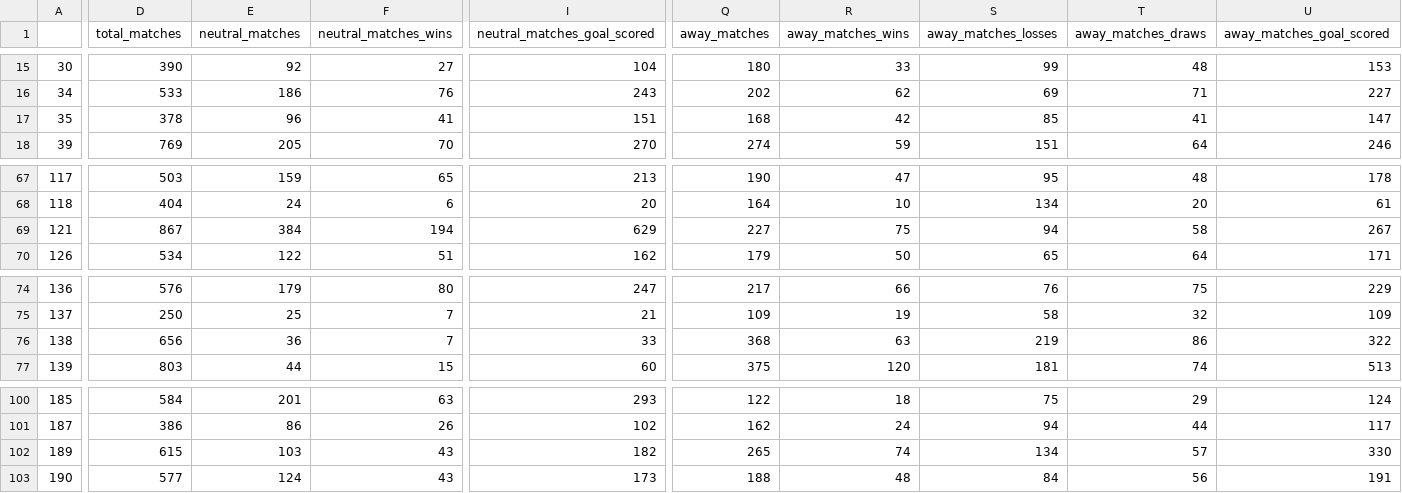
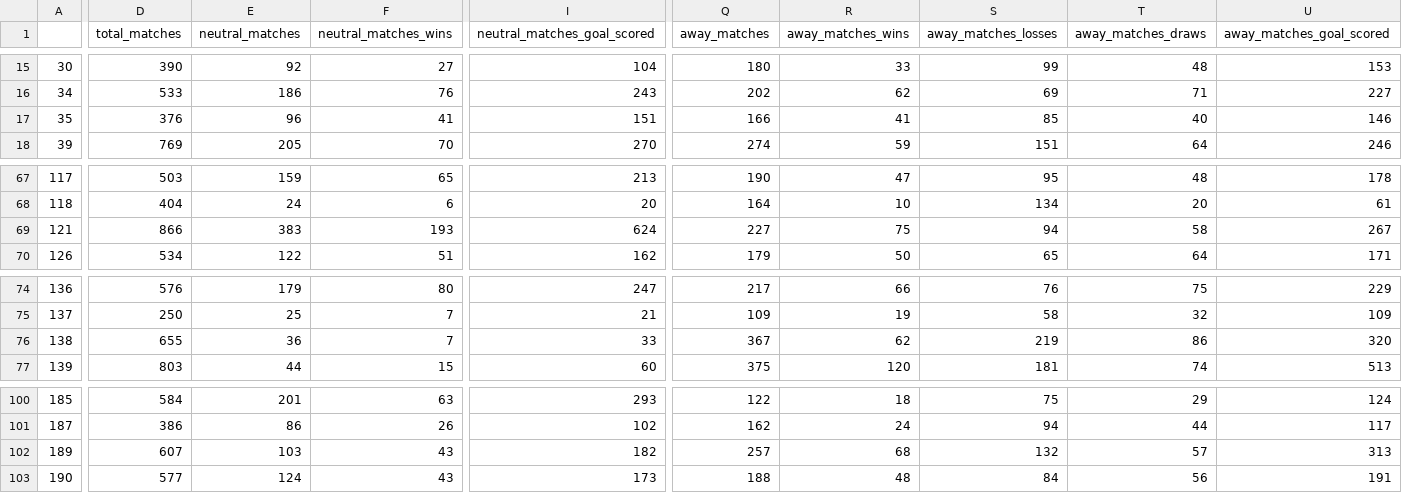
Before and after one commit to khalld/soccer-match-result-predictor, a CSV file: dataset/dataset_v2_teams_performance_detail.csv, drawn as a sheet; only a part is shown, gaps mark what is left out; the diff covers the shown part only; the diff names each change by its address in the sheet, - before the commit and + after, or states it on an @@ line.

```diff
--- a/dataset/dataset_v2_teams_performance_detail.csv
+++ b/dataset/dataset_v2_teams_performance_detail.csv
-D17 (total_matches): 378
+D17 (total_matches): 376
-Q17 (away_matches): 168
+Q17 (away_matches): 166
-R17 (away_matches_wins): 42
+R17 (away_matches_wins): 41
-T17 (away_matches_draws): 41
+T17 (away_matches_draws): 40
-U17 (away_matches_goal_scored): 147
+U17 (away_matches_goal_scored): 146
-D69 (total_matches): 867
+D69 (total_matches): 866
-E69 (neutral_matches): 384
+E69 (neutral_matches): 383
-F69 (neutral_matches_wins): 194
+F69 (neutral_matches_wins): 193
-I69 (neutral_matches_goal_scored): 629
+I69 (neutral_matches_goal_scored): 624
-D76 (total_matches): 656
+D76 (total_matches): 655
-Q76 (away_matches): 368
+Q76 (away_matches): 367
-R76 (away_matches_wins): 63
+R76 (away_matches_wins): 62
-U76 (away_matches_goal_scored): 322
+U76 (away_matches_goal_scored): 320
-D102 (total_matches): 615
+D102 (total_matches): 607
-Q102 (away_matches): 265
+Q102 (away_matches): 257
-R102 (away_matches_wins): 74
+R102 (away_matches_wins): 68
-S102 (away_matches_losses): 134
+S102 (away_matches_losses): 132
-U102 (away_matches_goal_scored): 330
+U102 (away_matches_goal_scored): 313
```
Also changed, not shown: 32 edited cells elsewhere in this file, dataset/dataset_v2_teams_performance_detail_percentage.csv, 4 other files.
